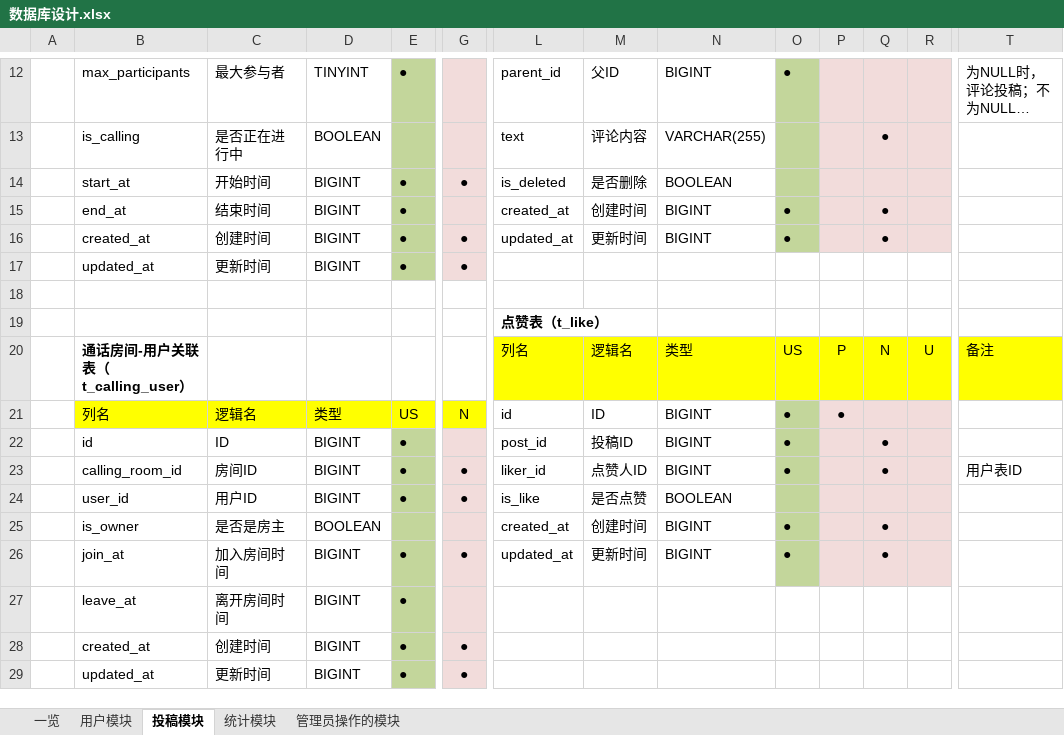
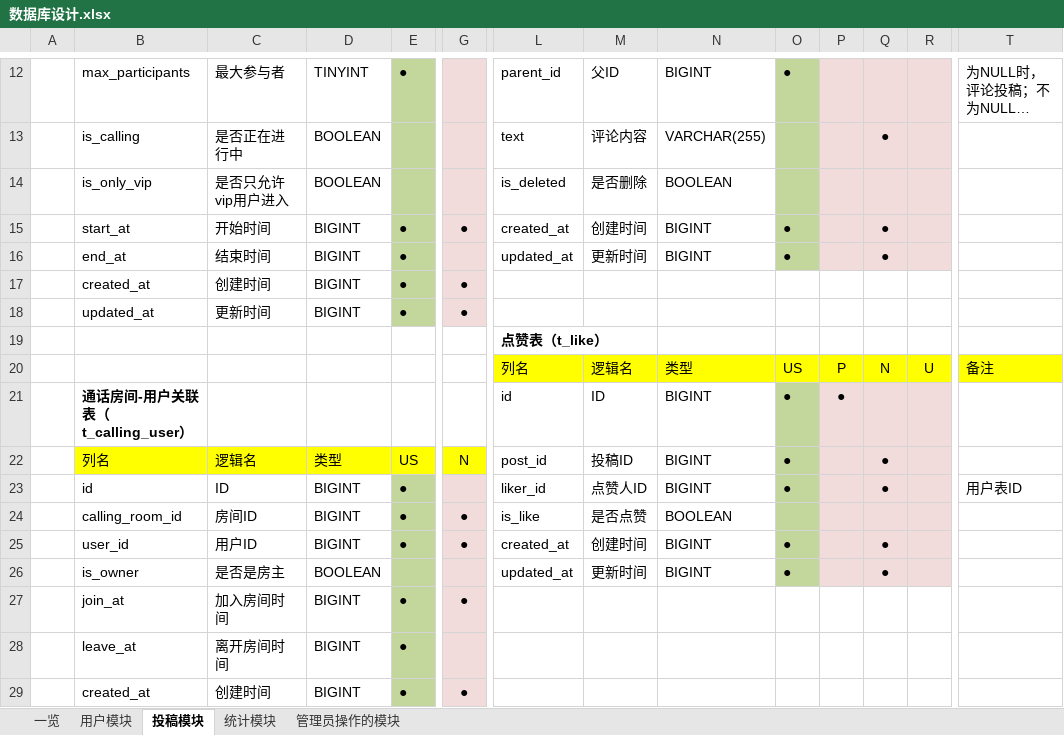
Before and after one commit to Junesui/social_app, an Excel workbook: docs/数据库设计.xlsx, sheet 投稿模块, drawn as a sheet; only a part is shown, gaps mark what is left out; the shorter side is filled out with more unchanged rows; long unchanged cells end in …; values as stored, in another font and other column widths than the file's, no borders; removed rows and columns are numbered as before the commit, all else as after; rows hold the shown columns only; the diff names each change by its address in the sheet, - before the commit and + after, or states it on an @@ line.

```diff
--- a/docs/数据库设计.xlsx (sheet 投稿模块)
+++ b/docs/数据库设计.xlsx (sheet 投稿模块)
-row 14:  | start_at | 开始时间 | BIGINT | ● | ● | is_deleted | 是否删除 | BOOLEAN
+row 14:  | is_only_vip | 是否只允许vip用户进入 | BOOLEAN |  |  | is_deleted | 是否删除 | BOOLEAN
-B15: end_at
+B15: start_at
-C15: 结束时间
+C15: 开始时间
-G15: (empty)
+G15: ●
-B16: created_at
+B16: end_at
-C16: 创建时间
+C16: 结束时间
-G16: ●
+G16: (empty)
+row 17:  | created_at | 创建时间 | BIGINT | ● | ●
-row 18: (empty)
-B20: 通话房间-用户关联表（t_calling_user）
+B20: (empty)
+row 21:  | 通话房间-用户关联表（t_calling_user） |  |  |  |  | id | ID | BIGINT | ● | ●
-L22: id
+L22: post_id
-M22: ID
+M22: 投稿ID
-P22: ●
+P22: (empty)
-Q22: (empty)
+Q22: ●
-L23: post_id
+L23: liker_id
-M23: 投稿ID
+M23: 点赞人ID
-T23: (empty)
+T23: 用户表ID
-row 23:  | calling_room_id | 房间ID | BIGINT | ● | ● | liker_id | 点赞人ID | BIGINT | ● |  | ● |  | 用户表ID
-B24: user_id
+B24: calling_room_id
-C24: 用户ID
+C24: 房间ID
+row 25:  | user_id | 用户ID | BIGINT | ● | ● | created_at | 创建时间 | BIGINT | ● |  | ●
-L26: created_at
+L26: updated_at
-M26: 创建时间
+M26: 更新时间
-L27: updated_at
+L27: (empty)
-M27: 更新时间
+M27: (empty)
-N27: BIGINT
+N27: (empty)
-O27: ●
+O27: (empty)
-O27 fill: #C3D69B
+O27 fill: none
-P27:R27 fill: #F2DCDB
+P27:R27 fill: none
-Q27: ●
+Q27: (empty)
```
Also changed, not shown: sheet 用户模块.
